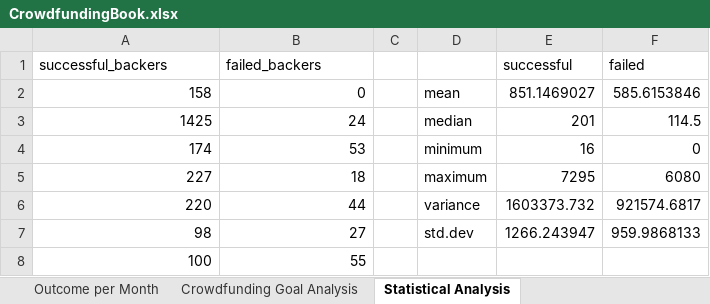
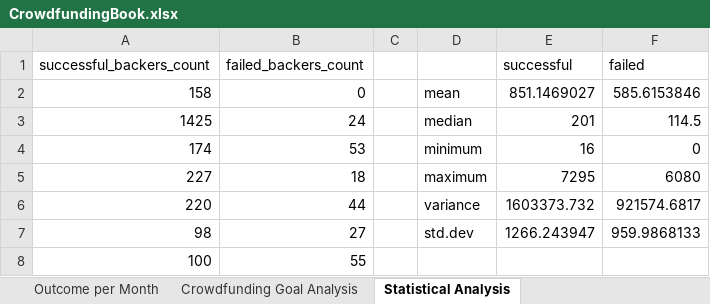
Before and after one commit to GingerAvalanche/excel-challenge, an Excel workbook: CrowdfundingBook.xlsx, sheet Statistical Analysis, drawn as a sheet; only a part is shown; values as stored, in another font and other column widths than the file's, no borders; charts and pictures not drawn; the diff names each change by its address in the sheet, - before the commit and + after, or states it on an @@ line.

Commit message:
Misc update
Rename some columns in the Book, clarify some stuff in the Analysis

```diff
--- a/CrowdfundingBook.xlsx (sheet Statistical Analysis)
+++ b/CrowdfundingBook.xlsx (sheet Statistical Analysis)
-A1: successful_backers
+A1: successful_backers_count
-B1: failed_backers
+B1: failed_backers_count
```
Also changed, not shown: charts or pictures, 1 other file.
